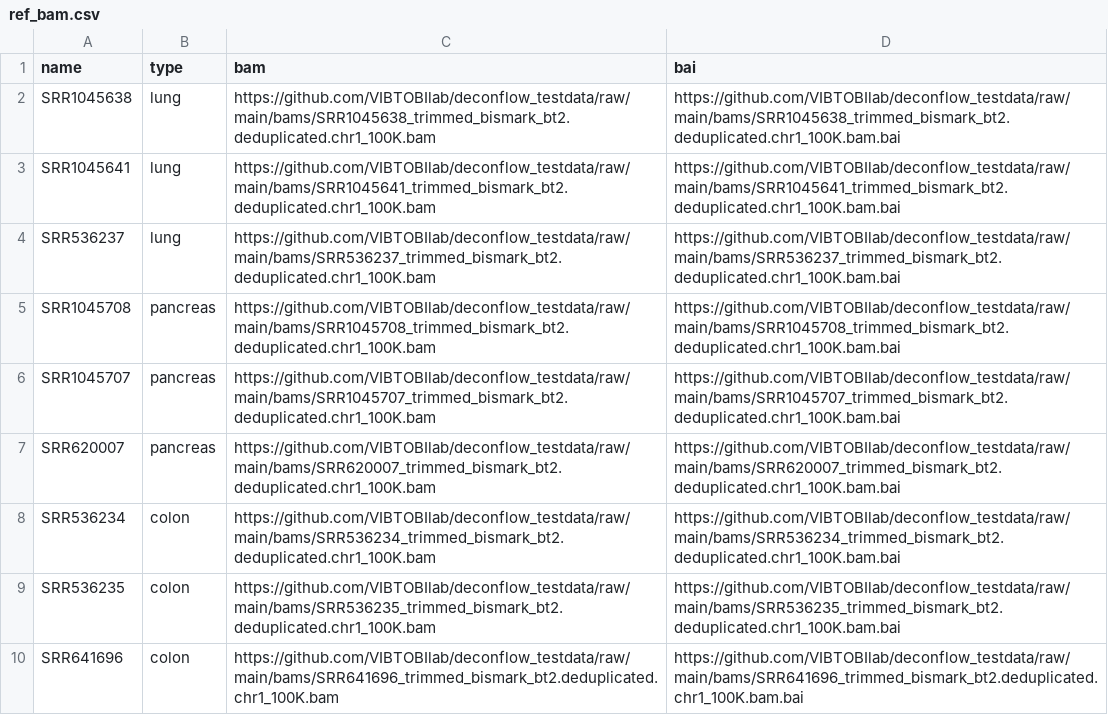
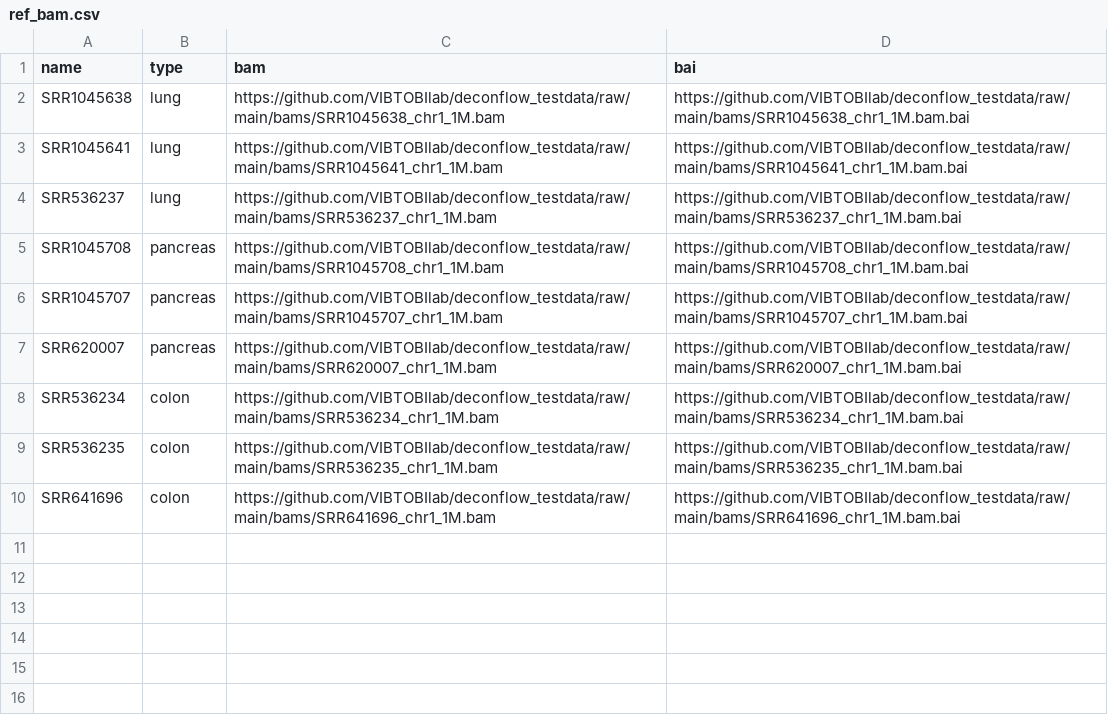
Before and after one commit to VIBTOBIlab/deconflow_testdata, a CSV file: resources/ref_bam.csv, drawn as a sheet.

Commit message:
updated dataset to have 1M bp

```diff
--- a/resources/ref_bam.csv
+++ b/resources/ref_bam.csv
@@ -1,10 +1,10 @@
 name,type,bam,bai
-SRR1045638,lung,https://github.com/VIBTOBIlab/deconflow_testdata/raw/main/bams/SRR1045638_trimmed_bismark_bt2.deduplicated.chr1_100K.bam,https://github.com/VIBTOBIlab/deconflow_testdata/raw/main/bams/SRR1045638_trimmed_bismark_bt2.deduplicated.chr1_100K.bam.bai
-SRR1045641,lung,https://github.com/VIBTOBIlab/deconflow_testdata/raw/main/bams/SRR1045641_trimmed_bismark_bt2.deduplicated.chr1_100K.bam,https://github.com/VIBTOBIlab/deconflow_testdata/raw/main/bams/SRR1045641_trimmed_bismark_bt2.deduplicated.chr1_100K.bam.bai
-SRR536237,lung,https://github.com/VIBTOBIlab/deconflow_testdata/raw/main/bams/SRR536237_trimmed_bismark_bt2.deduplicated.chr1_100K.bam,https://github.com/VIBTOBIlab/deconflow_testdata/raw/main/bams/SRR536237_trimmed_bismark_bt2.deduplicated.chr1_100K.bam.bai
-SRR1045708,pancreas,https://github.com/VIBTOBIlab/deconflow_testdata/raw/main/bams/SRR1045708_trimmed_bismark_bt2.deduplicated.chr1_100K.bam,https://github.com/VIBTOBIlab/deconflow_testdata/raw/main/bams/SRR1045708_trimmed_bismark_bt2.deduplicated.chr1_100K.bam.bai
-SRR1045707,pancreas,https://github.com/VIBTOBIlab/deconflow_testdata/raw/main/bams/SRR1045707_trimmed_bismark_bt2.deduplicated.chr1_100K.bam,https://github.com/VIBTOBIlab/deconflow_testdata/raw/main/bams/SRR1045707_trimmed_bismark_bt2.deduplicated.chr1_100K.bam.bai
-SRR620007,pancreas,https://github.com/VIBTOBIlab/deconflow_testdata/raw/main/bams/SRR620007_trimmed_bismark_bt2.deduplicated.chr1_100K.bam,https://github.com/VIBTOBIlab/deconflow_testdata/raw/main/bams/SRR620007_trimmed_bismark_bt2.deduplicated.chr1_100K.bam.bai
-SRR536234,colon,https://github.com/VIBTOBIlab/deconflow_testdata/raw/main/bams/SRR536234_trimmed_bismark_bt2.deduplicated.chr1_100K.bam,https://github.com/VIBTOBIlab/deconflow_testdata/raw/main/bams/SRR536234_trimmed_bismark_bt2.deduplicated.chr1_100K.bam.bai
-SRR536235,colon,https://github.com/VIBTOBIlab/deconflow_testdata/raw/main/bams/SRR536235_trimmed_bismark_bt2.deduplicated.chr1_100K.bam,https://github.com/VIBTOBIlab/deconflow_testdata/raw/main/bams/SRR536235_trimmed_bismark_bt2.deduplicated.chr1_100K.bam.bai
-SRR641696,colon,https://github.com/VIBTOBIlab/deconflow_testdata/raw/main/bams/SRR641696_trimmed_bismark_bt2.deduplicated.chr1_100K.bam,https://github.com/VIBTOBIlab/deconflow_testdata/raw/main/bams/SRR641696_trimmed_bismark_bt2.deduplicated.chr1_100K.bam.bai
+SRR1045638,lung,https://github.com/VIBTOBIlab/deconflow_testdata/raw/main/bams/SRR1045638_chr1_1M.bam,https://github.com/VIBTOBIlab/deconflow_testdata/raw/main/bams/SRR1045638_chr1_1M.bam.bai
+SRR1045641,lung,https://github.com/VIBTOBIlab/deconflow_testdata/raw/main/bams/SRR1045641_chr1_1M.bam,https://github.com/VIBTOBIlab/deconflow_testdata/raw/main/bams/SRR1045641_chr1_1M.bam.bai
+SRR536237,lung,https://github.com/VIBTOBIlab/deconflow_testdata/raw/main/bams/SRR536237_chr1_1M.bam,https://github.com/VIBTOBIlab/deconflow_testdata/raw/main/bams/SRR536237_chr1_1M.bam.bai
+SRR1045708,pancreas,https://github.com/VIBTOBIlab/deconflow_testdata/raw/main/bams/SRR1045708_chr1_1M.bam,https://github.com/VIBTOBIlab/deconflow_testdata/raw/main/bams/SRR1045708_chr1_1M.bam.bai
+SRR1045707,pancreas,https://github.com/VIBTOBIlab/deconflow_testdata/raw/main/bams/SRR1045707_chr1_1M.bam,https://github.com/VIBTOBIlab/deconflow_testdata/raw/main/bams/SRR1045707_chr1_1M.bam.bai
+SRR620007,pancreas,https://github.com/VIBTOBIlab/deconflow_testdata/raw/main/bams/SRR620007_chr1_1M.bam,https://github.com/VIBTOBIlab/deconflow_testdata/raw/main/bams/SRR620007_chr1_1M.bam.bai
+SRR536234,colon,https://github.com/VIBTOBIlab/deconflow_testdata/raw/main/bams/SRR536234_chr1_1M.bam,https://github.com/VIBTOBIlab/deconflow_testdata/raw/main/bams/SRR536234_chr1_1M.bam.bai
+SRR536235,colon,https://github.com/VIBTOBIlab/deconflow_testdata/raw/main/bams/SRR536235_chr1_1M.bam,https://github.com/VIBTOBIlab/deconflow_testdata/raw/main/bams/SRR536235_chr1_1M.bam.bai
+SRR641696,colon,https://github.com/VIBTOBIlab/deconflow_testdata/raw/main/bams/SRR641696_chr1_1M.bam,https://github.com/VIBTOBIlab/deconflow_testdata/raw/main/bams/SRR641696_chr1_1M.bam.bai
```
Also changed, not shown: resources/bulk_samples_bam.csv, resources/bulk_samples_cov.csv, 31 other files.
